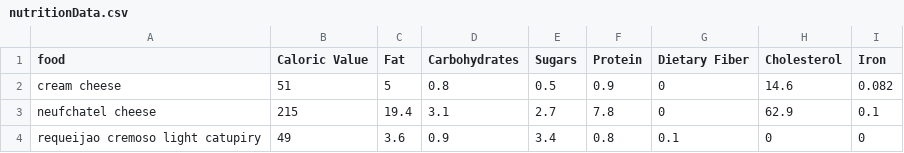
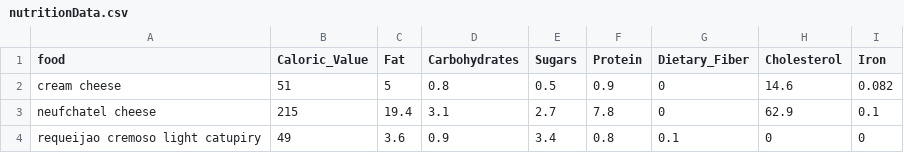
Before and after one commit to arjit203/NutriTrack, a CSV file: data/nutritionData.csv, drawn as a sheet; only a part is shown.

```diff
--- a/data/nutritionData.csv
+++ b/data/nutritionData.csv
@@ -1,2 +1,2 @@
-food,Caloric Value,Fat,Carbohydrates,Sugars,Protein,Dietary Fiber,Cholesterol,Iron
+food,Caloric_Value,Fat,Carbohydrates,Sugars,Protein,Dietary_Fiber,Cholesterol,Iron
 cream cheese,51,5,0.8,0.5,0.9,0,14.6,0.082
```
Also changed, not shown: 1 other file.
